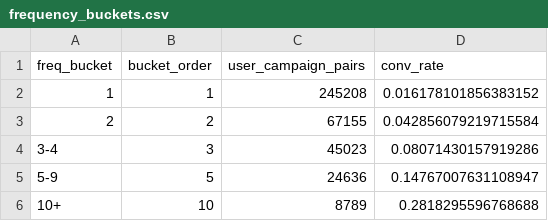
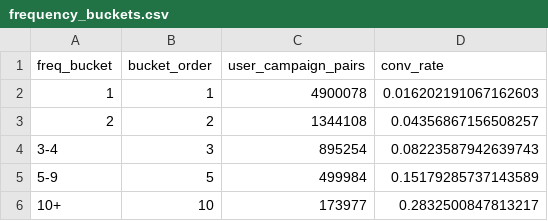
Before and after one commit to tusharshrivastav554/criteo-attribution-analytics, a CSV file: results/frequency_buckets.csv, drawn as a sheet.

```diff
--- a/results/frequency_buckets.csv
+++ b/results/frequency_buckets.csv
@@ -1,6 +1,6 @@
 freq_bucket,bucket_order,user_campaign_pairs,conv_rate
-1,1,245208,0.016178101856383152
-2,2,67155,0.042856079219715584
-3-4,3,45023,0.08071430157919286
-5-9,5,24636,0.14767007631108947
-10+,10,8789,0.2818295596768688
+1,1,4900078,0.016202191067162603
+2,2,1344108,0.04356867156508257
+3-4,3,895254,0.08223587942639743
+5-9,5,499984,0.15179285737143589
+10+,10,173977,0.2832500847813217
```
Also changed, not shown: results/attribution_rank_shifts.csv, results/conversion_lag_buckets.csv, 13 other files.
